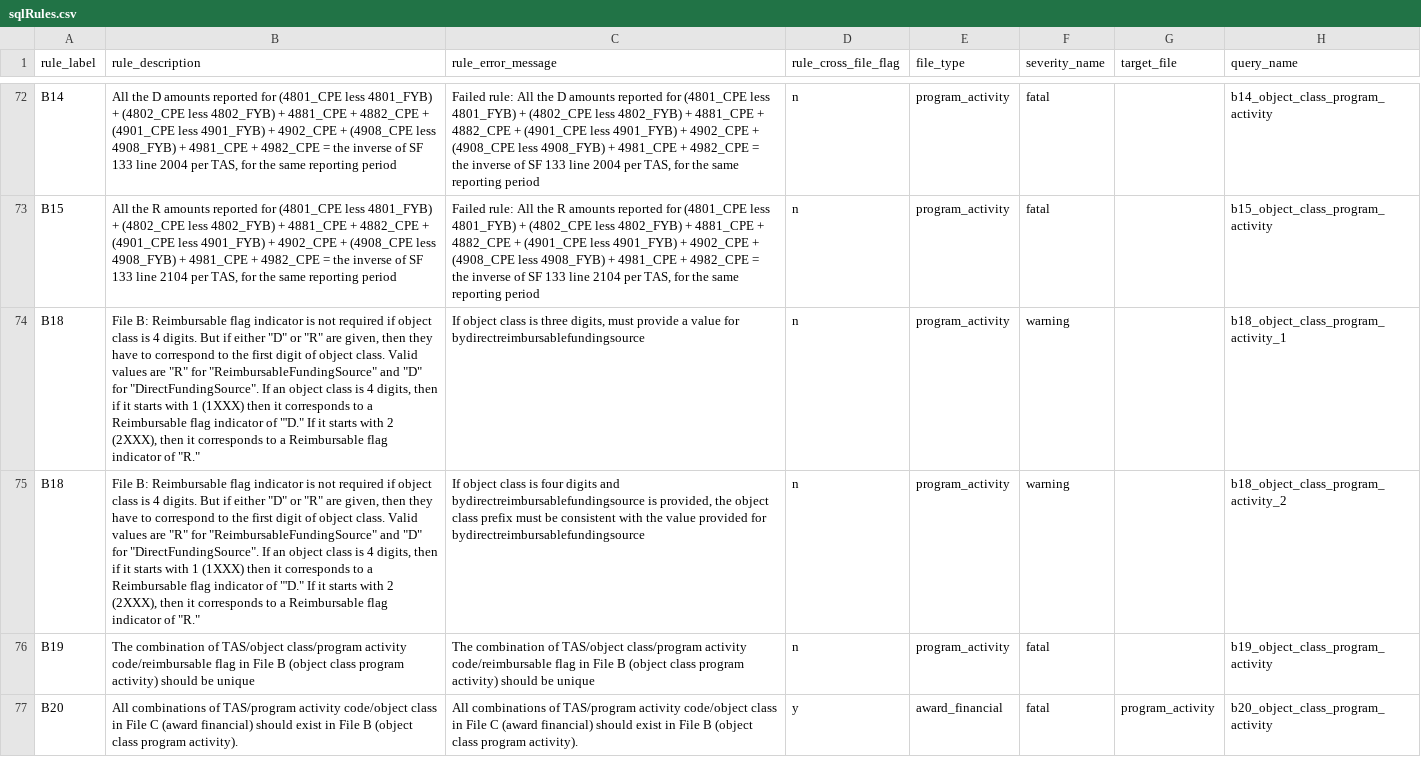
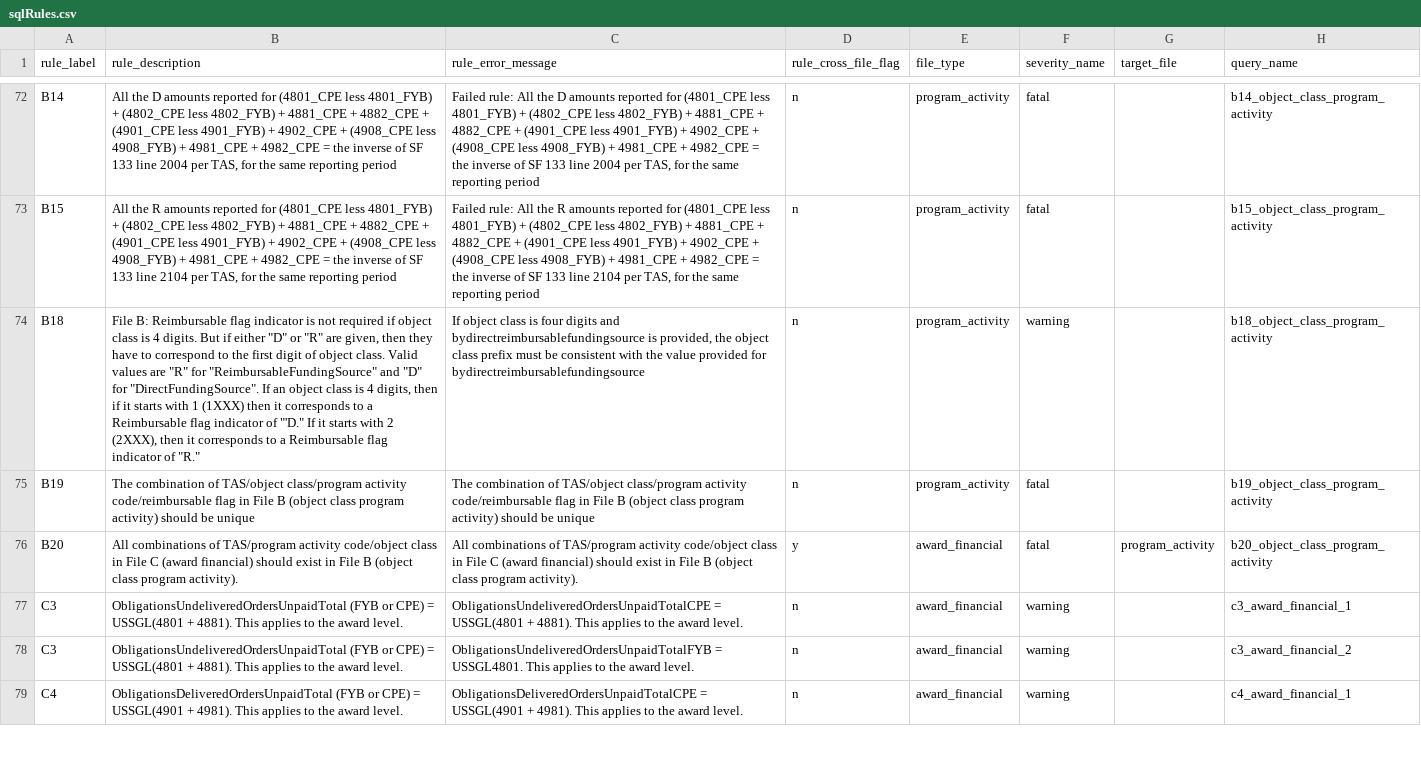
Before and after one commit to fedspendingtransparency/data-act-broker-backend, a CSV file: dataactvalidator/config/sqlrules/sqlRules.csv, drawn as a sheet; only a part is shown, gaps mark what is left out; the shorter side is filled out with more unchanged rows; removed rows and columns are numbered as before the commit, all else as after; the diff names each change by its address in the sheet, - before the commit and + after, or states it on an @@ line.

Commit message:
Removing part of rule B18 that checks if the reimbursable flag is present for 3 digit object class code.

```diff
--- a/dataactvalidator/config/sqlrules/sqlRules.csv
+++ b/dataactvalidator/config/sqlrules/sqlRules.csv
-row 74: B18 | File B: Reimbursable flag indicator is not required if object class is 4 digits. But if either "D" or "R" are given, then they have to correspond to the first digit of object class. Valid values are "R" for "ReimbursableFundingSource" and "D" for "DirectFundingSource". If an object class is 4 digits, then if it starts with 1 (1XXX) then it corresponds to a Reimbursable flag indicator of "'D." If it starts with 2 (2XXX), then it corresponds to a Reimbursable flag indicator of "R." | If object class is three digits, must provide a value for bydirectreimbursablefundingsource | n | program_activity | warning |  | b18_object_class_program_activity_1
-H74 (query_name): b18_object_class_program_activity_2
+H74 (query_name): b18_object_class_program_activity
```
Also changed, not shown: 4 other files.
